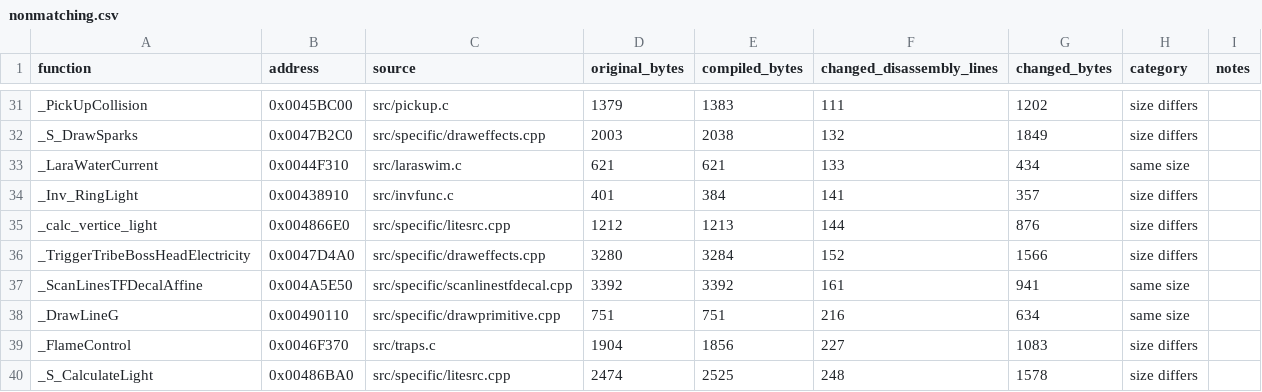
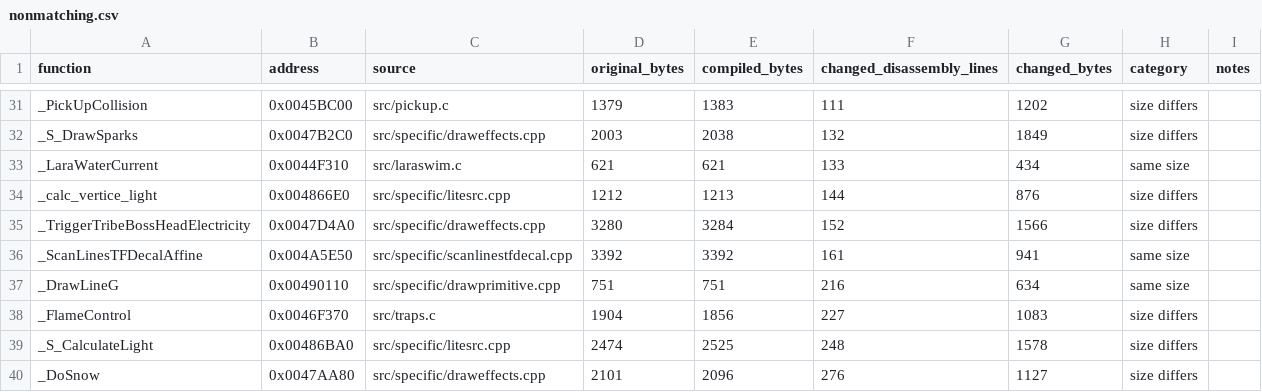
Before and after one commit to LostArtefacts/tr03, a CSV file: docs/nonmatching.csv, drawn as a sheet; only a part is shown, gaps mark what is left out; the shorter side is filled out with more unchanged rows.

Commit message:
Match Inv_RingLight

```diff
--- a/docs/nonmatching.csv
+++ b/docs/nonmatching.csv
@@ -33,3 +33,2 @@ _S_DrawSparks,0x0047B2C0,src/specific/draweffects.cpp,2003,2038,132,1849,size di
 _LaraWaterCurrent,0x0044F310,src/laraswim.c,621,621,133,434,same size,
-_Inv_RingLight,0x00438910,src/invfunc.c,401,384,141,357,size differs,
 _calc_vertice_light,0x004866E0,src/specific/litesrc.cpp,1212,1213,144,876,size differs,
```
Also changed, not shown: 3 other files.
